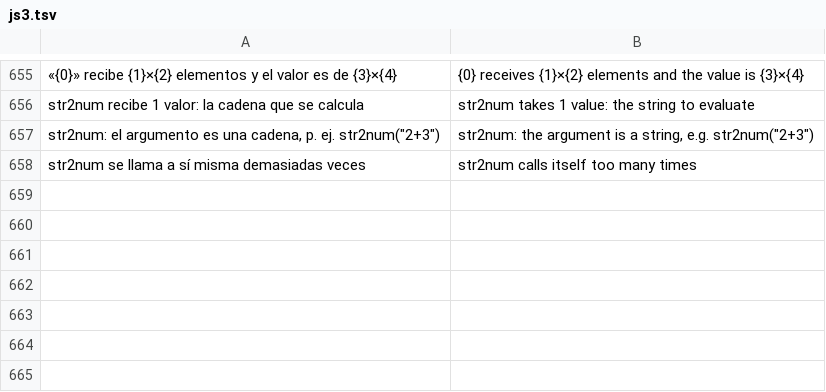
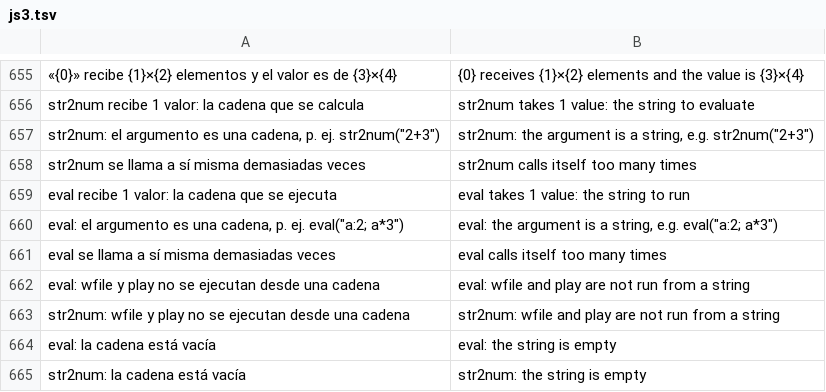
Before and after one commit to oscampo/a-cad, a TSV file: tools/i18n/js3.tsv, drawn as a sheet; only a part is shown, gaps mark what is left out.

```diff
--- a/tools/i18n/js3.tsv
+++ b/tools/i18n/js3.tsv
@@ -658 +658,8 @@ str2num: el argumento es una cadena, p. ej. str2num("2+3")	str2num: the argument
 str2num se llama a sí misma demasiadas veces	str2num calls itself too many times
+eval recibe 1 valor: la cadena que se ejecuta	eval takes 1 value: the string to run
+eval: el argumento es una cadena, p. ej. eval("a:2; a*3")	eval: the argument is a string, e.g. eval("a:2; a*3")
+eval se llama a sí misma demasiadas veces	eval calls itself too many times
+eval: wfile y play no se ejecutan desde una cadena	eval: wfile and play are not run from a string
+str2num: wfile y play no se ejecutan desde una cadena	str2num: wfile and play are not run from a string
+eval: la cadena está vacía	eval: the string is empty
+str2num: la cadena está vacía	str2num: the string is empty
```
Also changed, not shown: tools/i18n/ref/funcref.tsv, 8 other files.
